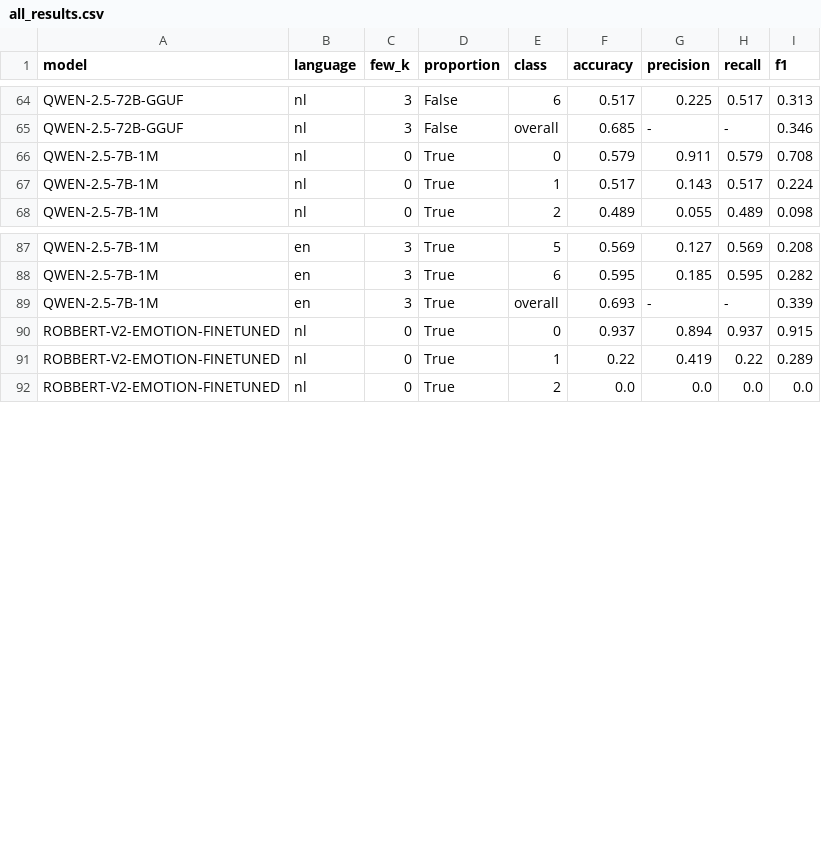
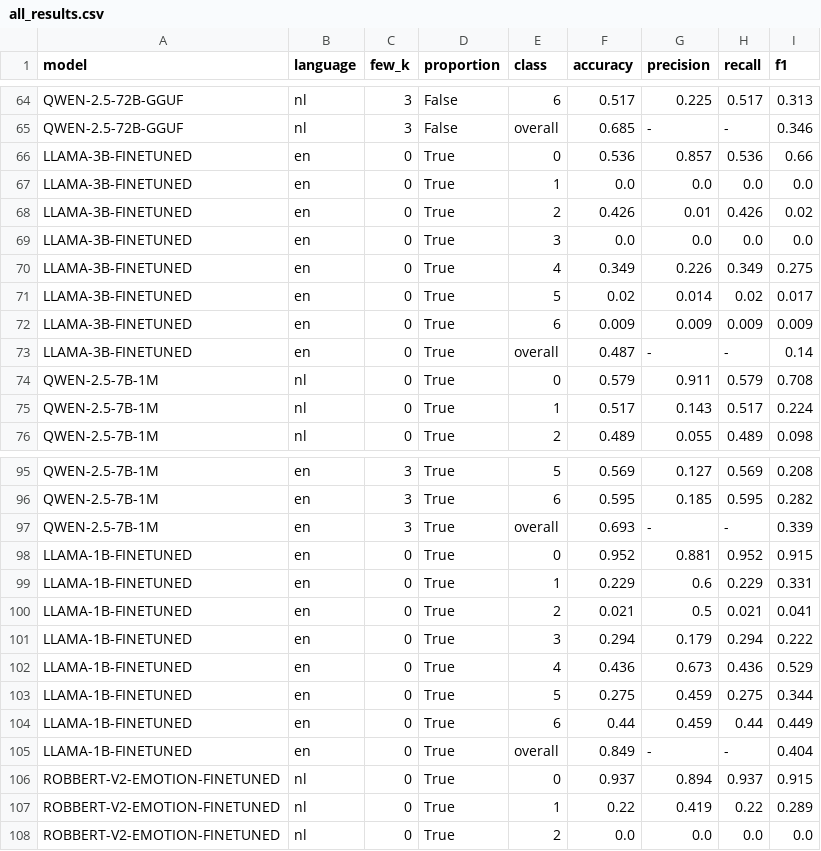
Before and after one commit to myazann/DutchSentimentAnalysis, a CSV file: files/all_results.csv, drawn as a sheet; only a part is shown, gaps mark what is left out; the diff names each change by its address in the sheet, - before the commit and + after, or states it on an @@ line.

Commit message:
en results

```diff
--- a/files/all_results.csv
+++ b/files/all_results.csv
+row 66: LLAMA-3B-FINETUNED | en | 0 | True | 0 | 0.536 | 0.857 | 0.536 | 0.66
+row 67: LLAMA-3B-FINETUNED | en | 0 | True | 1 | 0.0 | 0.0 | 0.0 | 0.0
+row 68: LLAMA-3B-FINETUNED | en | 0 | True | 2 | 0.426 | 0.01 | 0.426 | 0.02
+row 69: LLAMA-3B-FINETUNED | en | 0 | True | 3 | 0.0 | 0.0 | 0.0 | 0.0
+row 70: LLAMA-3B-FINETUNED | en | 0 | True | 4 | 0.349 | 0.226 | 0.349 | 0.275
+row 71: LLAMA-3B-FINETUNED | en | 0 | True | 5 | 0.02 | 0.014 | 0.02 | 0.017
+row 72: LLAMA-3B-FINETUNED | en | 0 | True | 6 | 0.009 | 0.009 | 0.009 | 0.009
+row 73: LLAMA-3B-FINETUNED | en | 0 | True | overall | 0.487 | - | - | 0.14
+row 98: LLAMA-1B-FINETUNED | en | 0 | True | 0 | 0.952 | 0.881 | 0.952 | 0.915
+row 99: LLAMA-1B-FINETUNED | en | 0 | True | 1 | 0.229 | 0.6 | 0.229 | 0.331
+row 100: LLAMA-1B-FINETUNED | en | 0 | True | 2 | 0.021 | 0.5 | 0.021 | 0.041
+row 101: LLAMA-1B-FINETUNED | en | 0 | True | 3 | 0.294 | 0.179 | 0.294 | 0.222
+row 102: LLAMA-1B-FINETUNED | en | 0 | True | 4 | 0.436 | 0.673 | 0.436 | 0.529
+row 103: LLAMA-1B-FINETUNED | en | 0 | True | 5 | 0.275 | 0.459 | 0.275 | 0.344
+row 104: LLAMA-1B-FINETUNED | en | 0 | True | 6 | 0.44 | 0.459 | 0.44 | 0.449
+row 105: LLAMA-1B-FINETUNED | en | 0 | True | overall | 0.849 | - | - | 0.404
```
Also changed, not shown: 4 other files.
